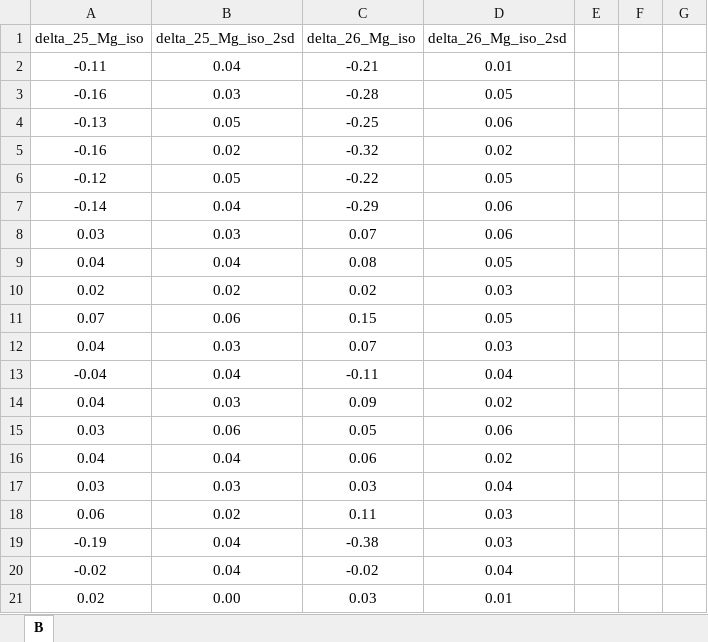
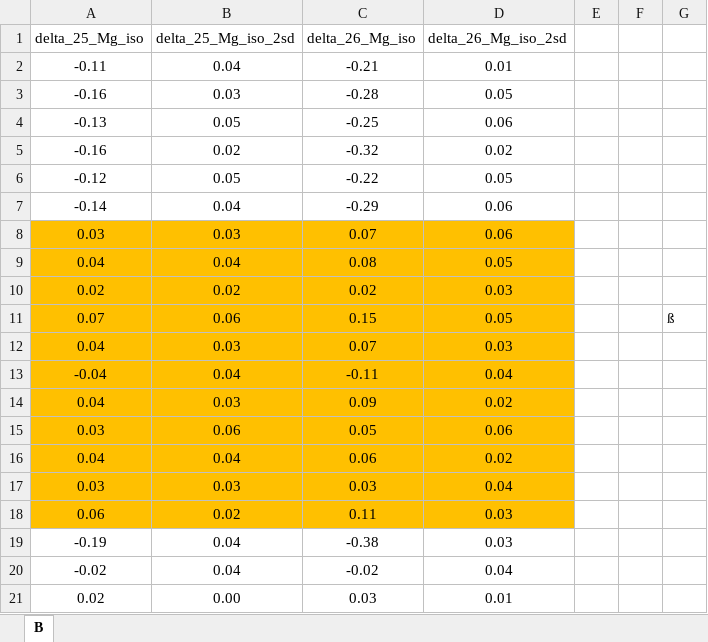
Before and after one commit to KeranLi/Balanced_isotope, an Excel workbook: data/Nie_Section_B.xlsx, sheet B, drawn as a sheet; values as stored, in another font and other column widths than the file's, no borders; the diff names each change by its address in the sheet, - before the commit and + after, or states it on an @@ line.

```diff
--- a/data/Nie_Section_B.xlsx (sheet B)
+++ b/data/Nie_Section_B.xlsx (sheet B)
-A8:D18 fill: none
+A8:D18 fill: #FFC000
-G11: (empty)
+G11: ß
```
Also changed, not shown: data/Nie_Section_A.xlsx, results/u_results.xlsx, 18 other files.
